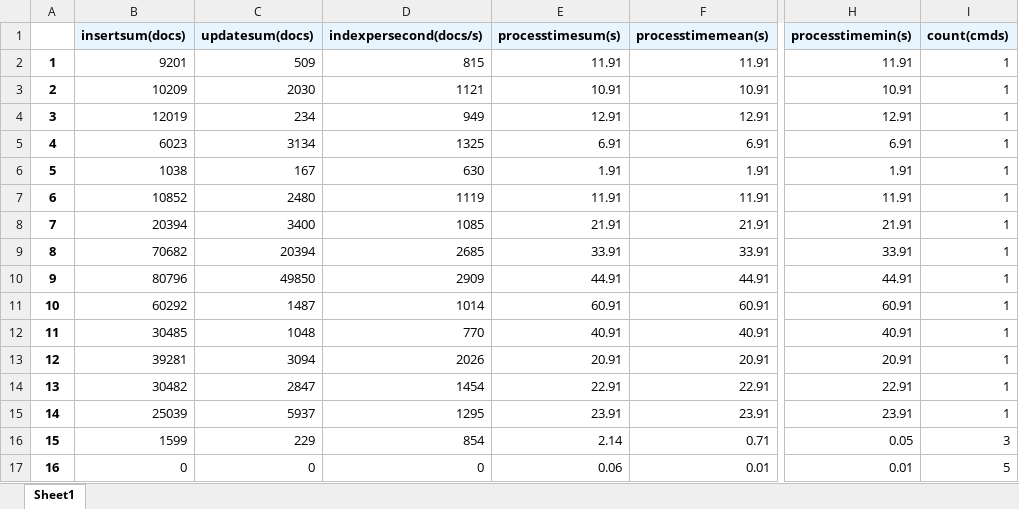
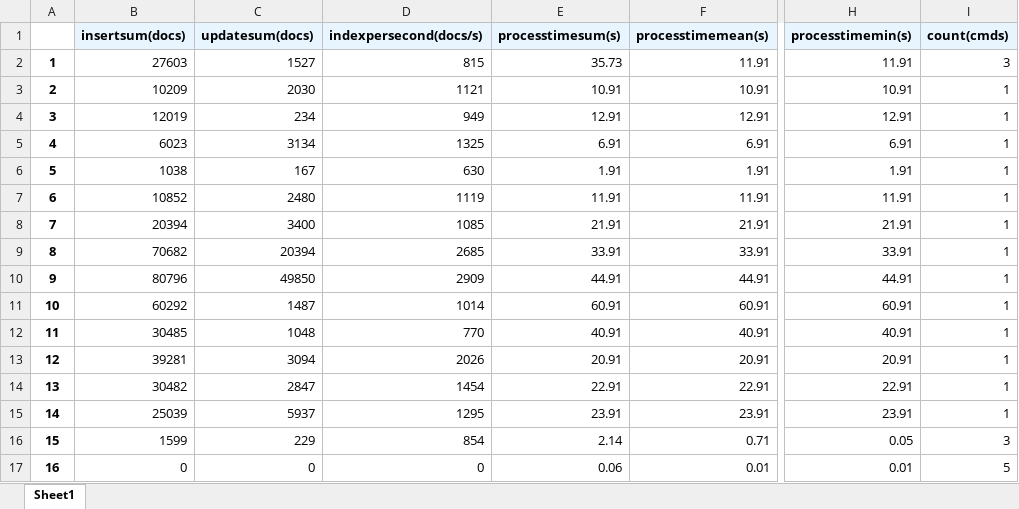
Before and after one commit to taehyunkim427/loganalysis, an Excel workbook: Jupyter/logvisual/pandas_header_format.xlsx, sheet Sheet1, drawn as a sheet; only a part is shown, gaps mark what is left out; values as stored, in another font and other column widths than the file's, no borders; conditional formats not drawn; the diff names each change by its address in the sheet, - before the commit and + after, or states it on an @@ line.

Commit message:
clean jupyter xlsxwriter

```diff
--- a/Jupyter/logvisual/pandas_header_format.xlsx (sheet Sheet1)
+++ b/Jupyter/logvisual/pandas_header_format.xlsx (sheet Sheet1)
-B2 (insertsum(docs)): 9201
+B2 (insertsum(docs)): 27603
-C2 (updatesum(docs)): 509
+C2 (updatesum(docs)): 1527
-E2 (processtimesum(s)): 11.91
+E2 (processtimesum(s)): 35.73
-I2 (count(cmds)): 1
+I2 (count(cmds)): 3
```
Also changed, not shown: 3 other files.
